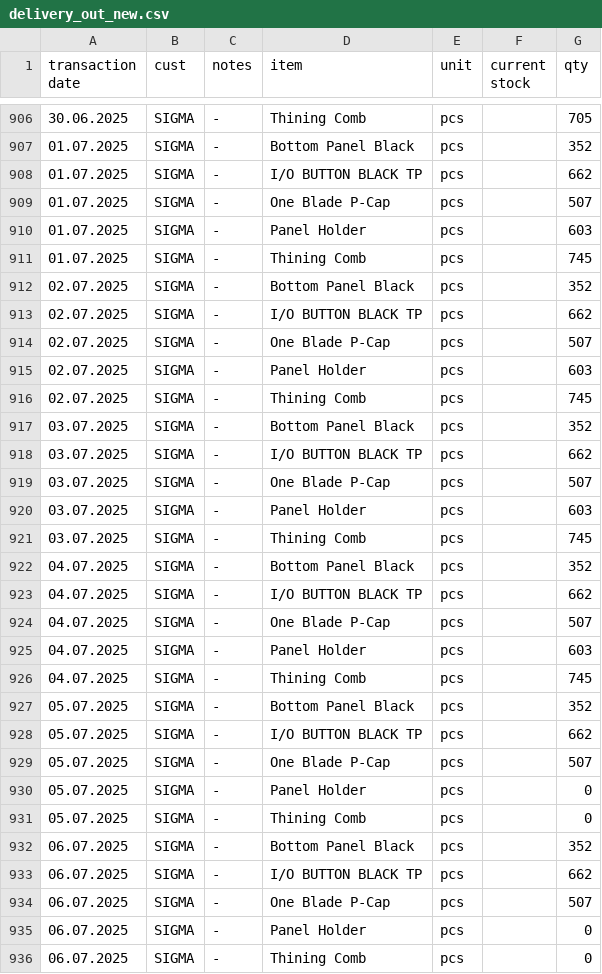
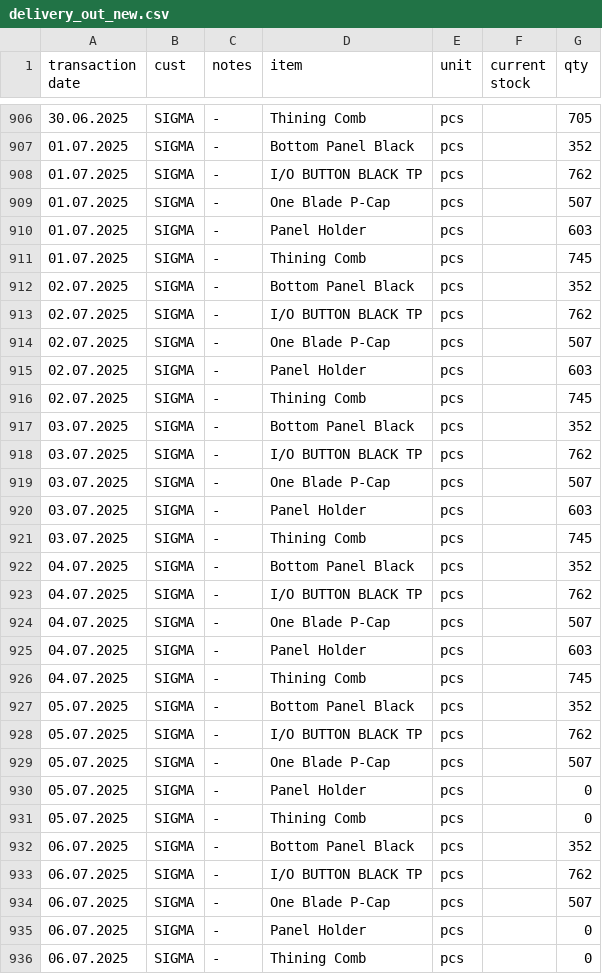
Before and after one commit to nisa-fathul/laravel-warehouse, a CSV file: database/data/delivery_out_new.csv, drawn as a sheet; only a part is shown, gaps mark what is left out; the diff covers the shown part only.

```diff
--- a/database/data/delivery_out_new.csv
+++ b/database/data/delivery_out_new.csv
@@ -907,3 +907,3 @@ transaction date,cust,notes,item,unit,current stock,qty
 01.07.2025,SIGMA,-,Bottom Panel Black,pcs,,352
-01.07.2025,SIGMA,-,I/O BUTTON BLACK TP,pcs,,662
+01.07.2025,SIGMA,-,I/O BUTTON BLACK TP,pcs,,762
 01.07.2025,SIGMA,-,One Blade P-Cap,pcs,,507
@@ -912,3 +912,3 @@ transaction date,cust,notes,item,unit,current stock,qty
 02.07.2025,SIGMA,-,Bottom Panel Black,pcs,,352
-02.07.2025,SIGMA,-,I/O BUTTON BLACK TP,pcs,,662
+02.07.2025,SIGMA,-,I/O BUTTON BLACK TP,pcs,,762
 02.07.2025,SIGMA,-,One Blade P-Cap,pcs,,507
@@ -917,3 +917,3 @@ transaction date,cust,notes,item,unit,current stock,qty
 03.07.2025,SIGMA,-,Bottom Panel Black,pcs,,352
-03.07.2025,SIGMA,-,I/O BUTTON BLACK TP,pcs,,662
+03.07.2025,SIGMA,-,I/O BUTTON BLACK TP,pcs,,762
 03.07.2025,SIGMA,-,One Blade P-Cap,pcs,,507
@@ -922,3 +922,3 @@ transaction date,cust,notes,item,unit,current stock,qty
 04.07.2025,SIGMA,-,Bottom Panel Black,pcs,,352
-04.07.2025,SIGMA,-,I/O BUTTON BLACK TP,pcs,,662
+04.07.2025,SIGMA,-,I/O BUTTON BLACK TP,pcs,,762
 04.07.2025,SIGMA,-,One Blade P-Cap,pcs,,507
@@ -927,3 +927,3 @@ transaction date,cust,notes,item,unit,current stock,qty
 05.07.2025,SIGMA,-,Bottom Panel Black,pcs,,352
-05.07.2025,SIGMA,-,I/O BUTTON BLACK TP,pcs,,662
+05.07.2025,SIGMA,-,I/O BUTTON BLACK TP,pcs,,762
 05.07.2025,SIGMA,-,One Blade P-Cap,pcs,,507
@@ -932,3 +932,3 @@ transaction date,cust,notes,item,unit,current stock,qty
 06.07.2025,SIGMA,-,Bottom Panel Black,pcs,,352
-06.07.2025,SIGMA,-,I/O BUTTON BLACK TP,pcs,,662
+06.07.2025,SIGMA,-,I/O BUTTON BLACK TP,pcs,,762
 06.07.2025,SIGMA,-,One Blade P-Cap,pcs,,507
```
Also changed, not shown: 27 edited cells elsewhere in this file, 2 other files.
